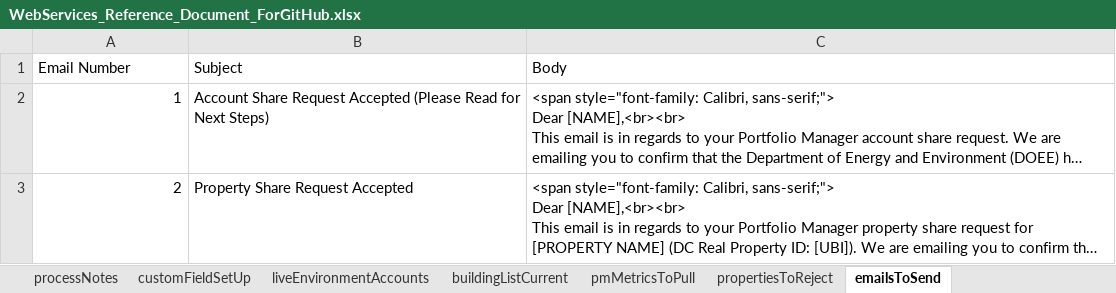
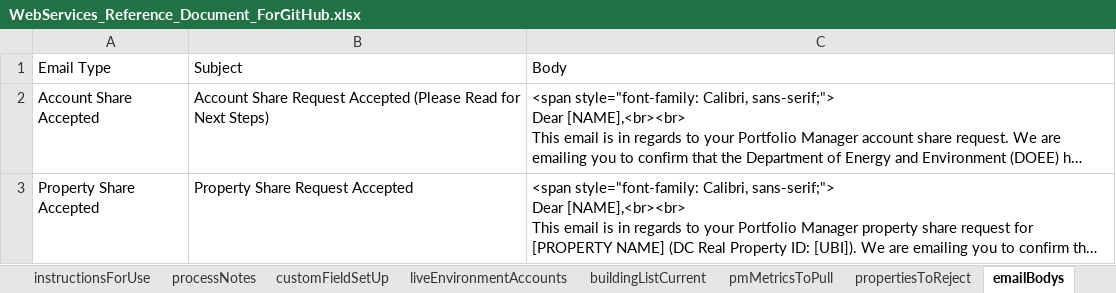
Before and after one commit to BenchmarkDC/ENERGY-STAR-Web-Services, an Excel workbook: WebServices_Reference_Document_ForGitHub.xlsx, sheet emailBodys, drawn as a sheet; only a part is shown; long unchanged cells end in …; values as stored, in another font and other column widths than the file's, no borders; the diff covers the shown part only; the diff names each change by its address in the sheet, - before the commit and + after, or states it on an @@ line.

```diff
--- a/WebServices_Reference_Document_ForGitHub.xlsx (sheet emailBodys)
+++ b/WebServices_Reference_Document_ForGitHub.xlsx (sheet emailBodys)
-sheet tab: emailsToSend
+sheet tab: emailBodys
-A1: Email Number
+A1: Email Type
-A2: 1
+A2: Account Share Accepted
-A3: 2
+A3: Property Share Accepted
```
Also changed, not shown: 7 added rows and 1 edited cell elsewhere in this sheet, sheet buildingListCurrent, sheet pmMetricsToPull, sheet liveEnvironmentAccounts, other sheet tabs.
